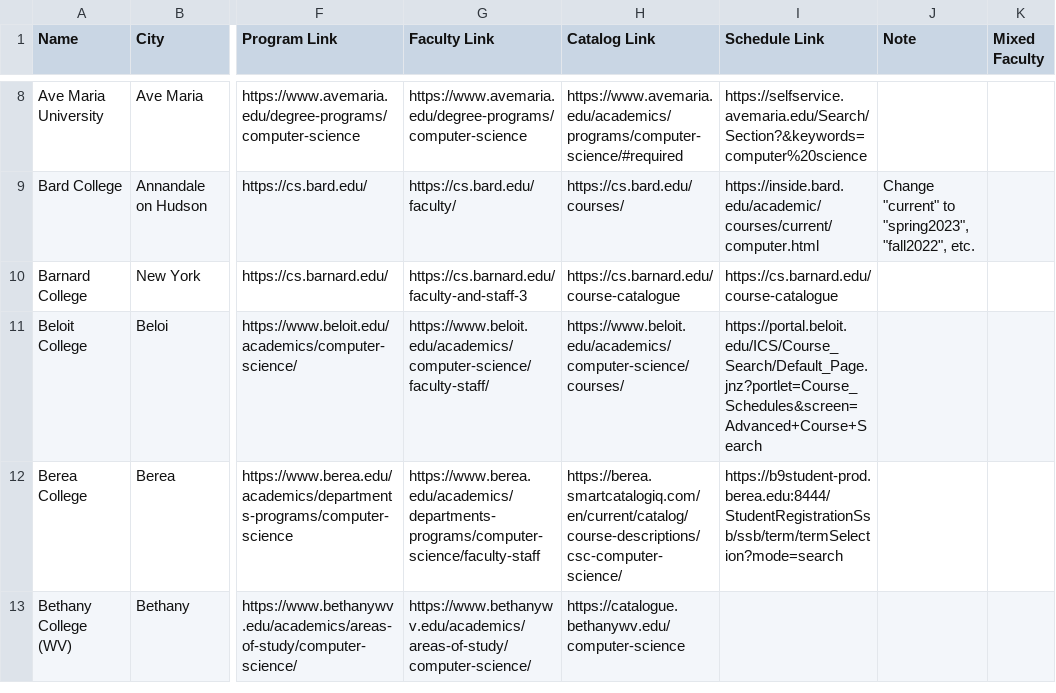
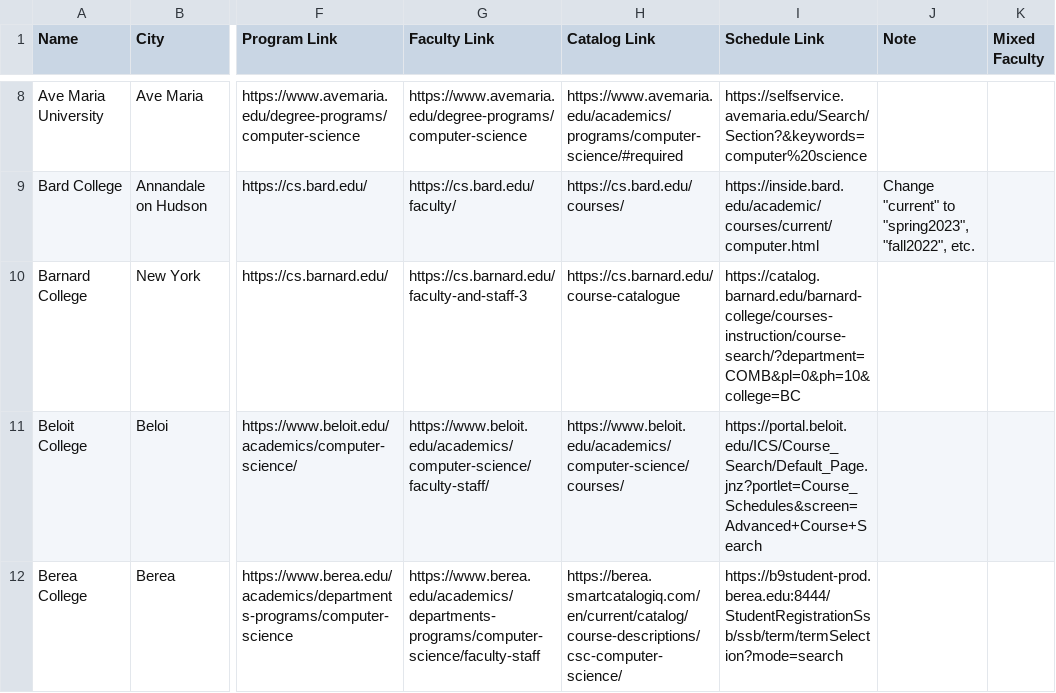
Before and after one commit to dzungvpham/cslac, a CSV file: data/colleges.csv, drawn as a sheet; only a part is shown, gaps mark what is left out; the shorter side is filled out with more unchanged rows; the diff names each change by its address in the sheet, - before the commit and + after, or states it on an @@ line.

Commit message:
Scrape Barnard schedule

```diff
--- a/data/colleges.csv
+++ b/data/colleges.csv
-I10 (Schedule Link): https://cs.barnard.edu/course-catalogue
+I10 (Schedule Link): https://catalog.barnard.edu/barnard-college/courses-instruction/course-search/?department=COMB&pl=0&ph=10&college=BC
```
Also changed, not shown: 3 other files.
